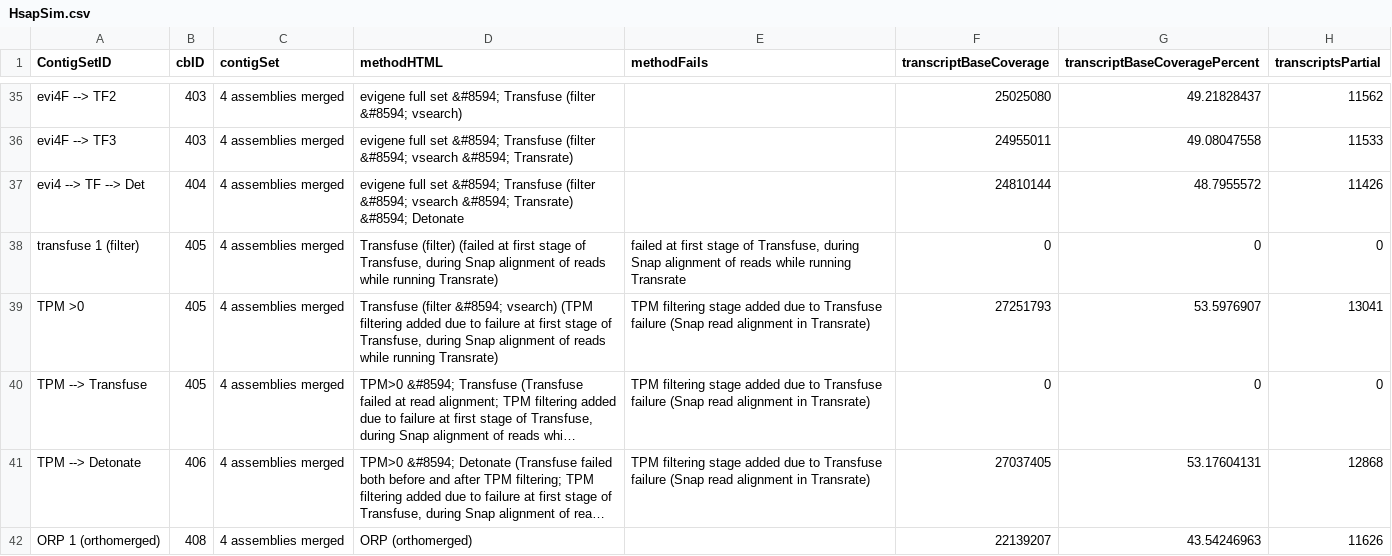
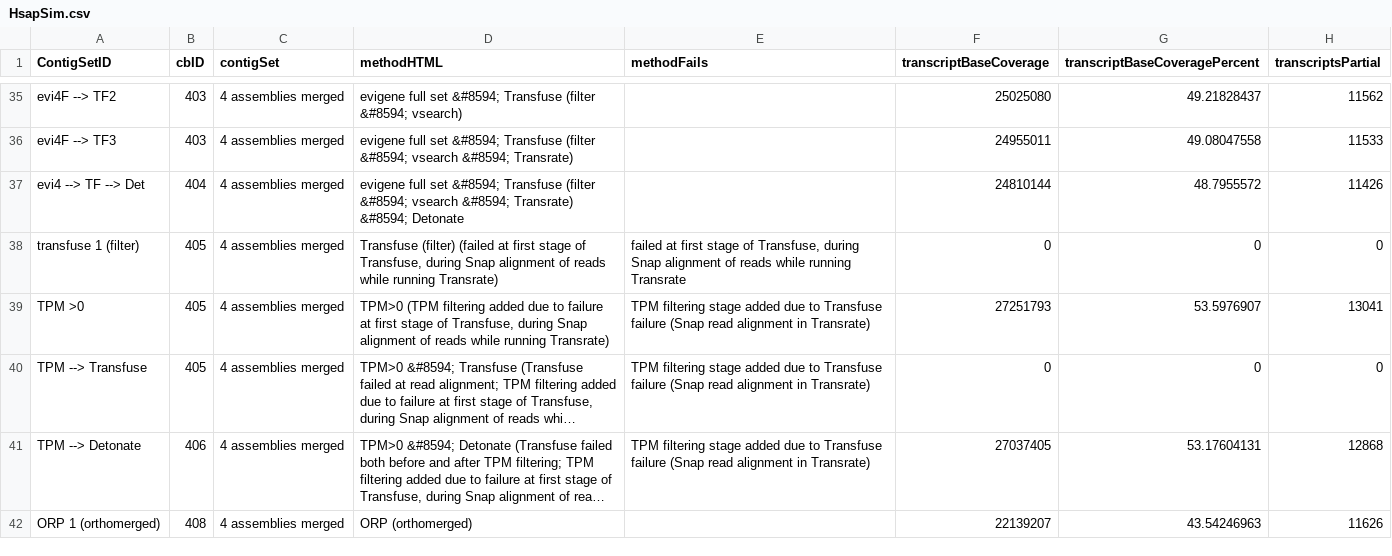
Before and after one commit to mjddoering/Mariner, a CSV file: data/HsapSim.csv, drawn as a sheet; only a part is shown, gaps mark what is left out; long unchanged cells end in …; the diff names each change by its address in the sheet, - before the commit and + after, or states it on an @@ line.

Commit message:
Update HsapSim.csv

```diff
--- a/data/HsapSim.csv
+++ b/data/HsapSim.csv
-D39 (methodHTML): Transfuse (filter &#8594; vsearch) (TPM filtering…
+D39 (methodHTML): TPM>0 (TPM filtering…
```
